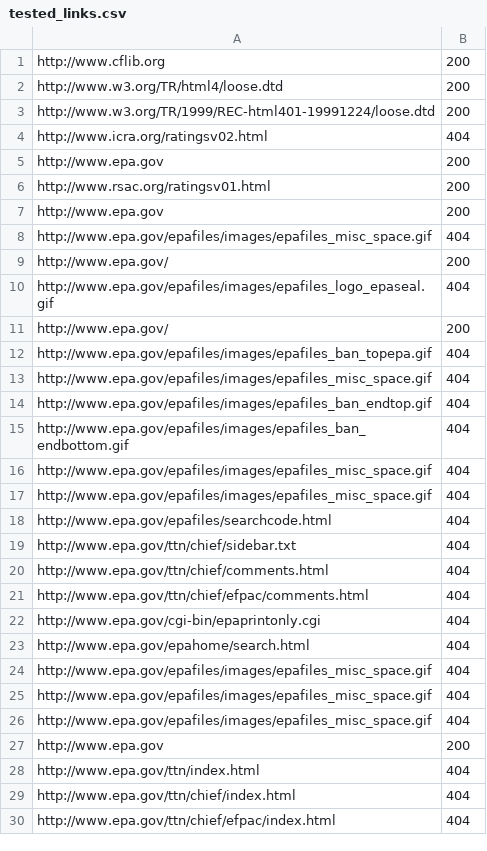
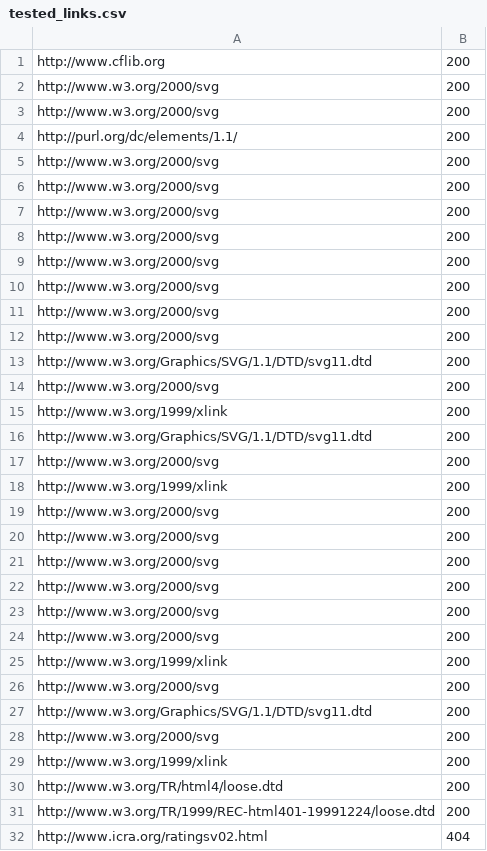
Before and after one commit to capelhoworth/test-links, a CSV file: tested_links.csv, drawn as a sheet; only a part is shown; the shorter side is filled out with more unchanged rows; the diff covers the shown part only.

```diff
--- a/tested_links.csv
+++ b/tested_links.csv
@@ -1,2 +1,30 @@
 http://www.cflib.org,200
+http://www.w3.org/2000/svg,200
+http://www.w3.org/2000/svg,200
+http://purl.org/dc/elements/1.1/,200
+http://www.w3.org/2000/svg,200
+http://www.w3.org/2000/svg,200
+http://www.w3.org/2000/svg,200
+http://www.w3.org/2000/svg,200
+http://www.w3.org/2000/svg,200
+http://www.w3.org/2000/svg,200
+http://www.w3.org/2000/svg,200
+http://www.w3.org/2000/svg,200
+http://www.w3.org/Graphics/SVG/1.1/DTD/svg11.dtd,200
+http://www.w3.org/2000/svg,200
+http://www.w3.org/1999/xlink,200
+http://www.w3.org/Graphics/SVG/1.1/DTD/svg11.dtd,200
+http://www.w3.org/2000/svg,200
+http://www.w3.org/1999/xlink,200
+http://www.w3.org/2000/svg,200
+http://www.w3.org/2000/svg,200
+http://www.w3.org/2000/svg,200
+http://www.w3.org/2000/svg,200
+http://www.w3.org/2000/svg,200
+http://www.w3.org/2000/svg,200
+http://www.w3.org/1999/xlink,200
+http://www.w3.org/2000/svg,200
+http://www.w3.org/Graphics/SVG/1.1/DTD/svg11.dtd,200
+http://www.w3.org/2000/svg,200
+http://www.w3.org/1999/xlink,200
 http://www.w3.org/TR/html4/loose.dtd,200
```
Also changed, not shown: 58 added rows elsewhere in this file, changed_links.csv, error.csv, 1 other file.
